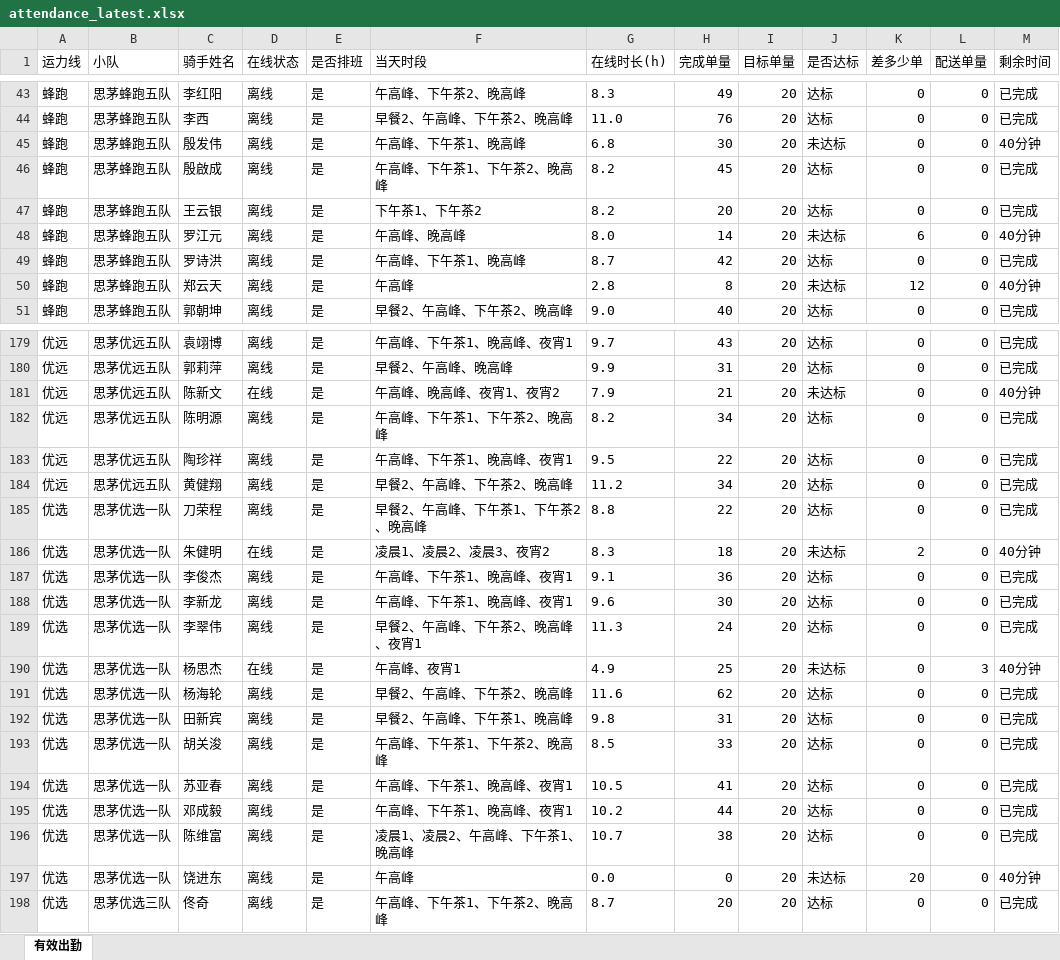
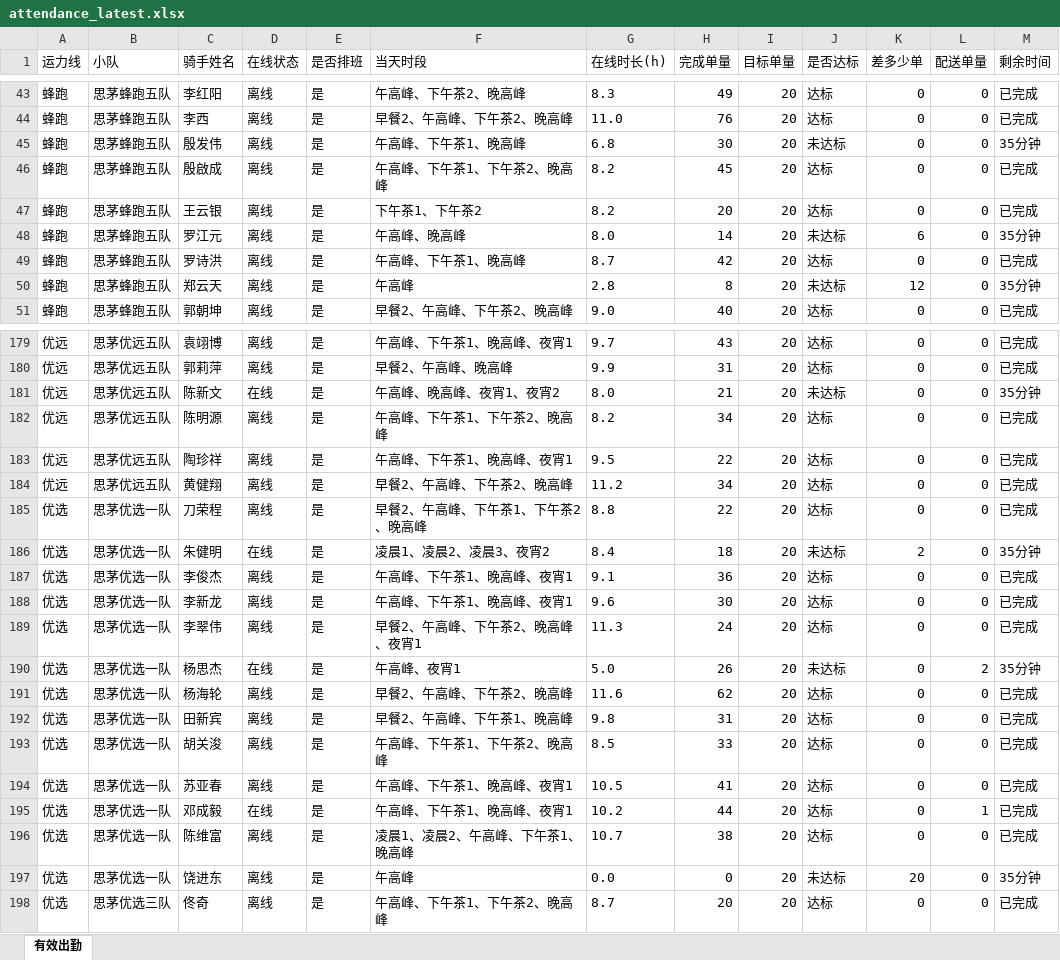
Before and after one commit to 424584635-png/dzt-dashboard, an Excel workbook: public/attendance_latest.xlsx, sheet 有效出勤, drawn as a sheet; only a part is shown, gaps mark what is left out; values as stored, in another font and other column widths than the file's, no borders; the diff covers the shown part only; the diff names each change by its address in the sheet, - before the commit and + after, or states it on an @@ line.

```diff
--- a/public/attendance_latest.xlsx (sheet 有效出勤)
+++ b/public/attendance_latest.xlsx (sheet 有效出勤)
-M45 (剩余时间): 40分钟
+M45 (剩余时间): 35分钟
-M48 (剩余时间): 40分钟
+M48 (剩余时间): 35分钟
-M50 (剩余时间): 40分钟
+M50 (剩余时间): 35分钟
-G181 (在线时长(h)): 7.9
+G181 (在线时长(h)): 8.0
-M181 (剩余时间): 40分钟
+M181 (剩余时间): 35分钟
-G186 (在线时长(h)): 8.3
+G186 (在线时长(h)): 8.4
-M186 (剩余时间): 40分钟
+M186 (剩余时间): 35分钟
-G190 (在线时长(h)): 4.9
+G190 (在线时长(h)): 5.0
-H190 (完成单量): 25
+H190 (完成单量): 26
-L190 (配送单量): 3
+L190 (配送单量): 2
-M190 (剩余时间): 40分钟
+M190 (剩余时间): 35分钟
-D195 (在线状态): 离线
+D195 (在线状态): 在线
-L195 (配送单量): 0
+L195 (配送单量): 1
-M197 (剩余时间): 40分钟
+M197 (剩余时间): 35分钟
```
Also changed, not shown: 56 edited cells elsewhere in this sheet, 7 other files.
